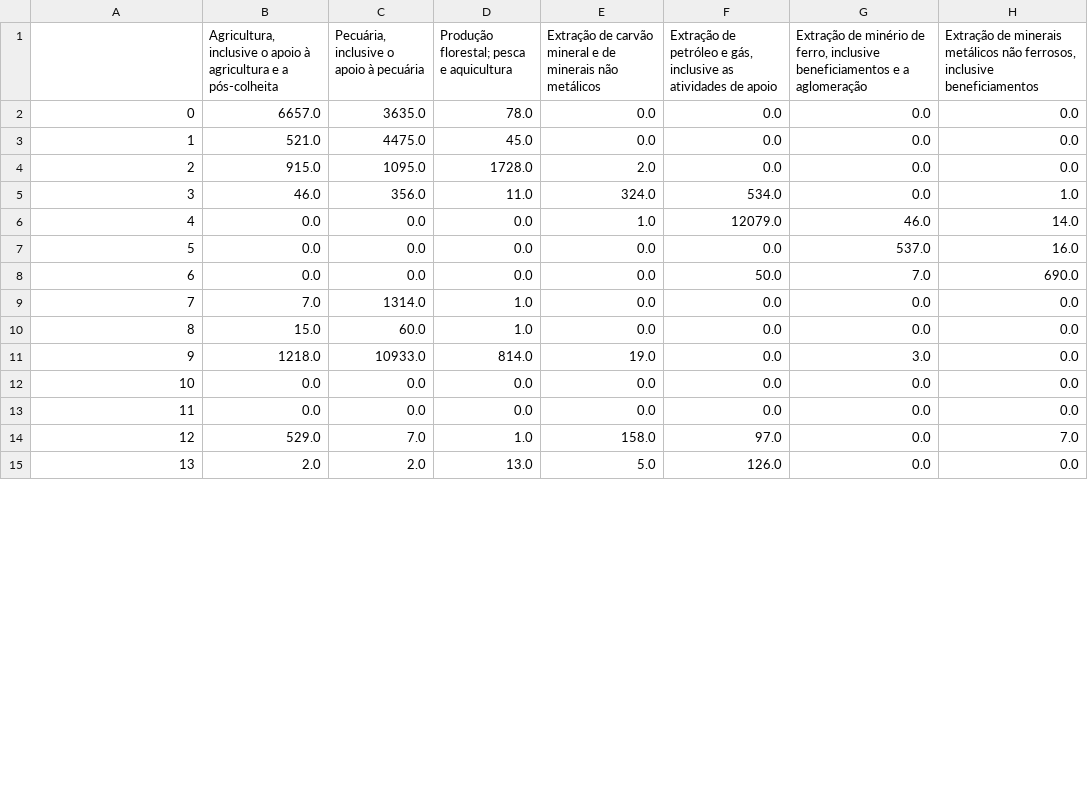
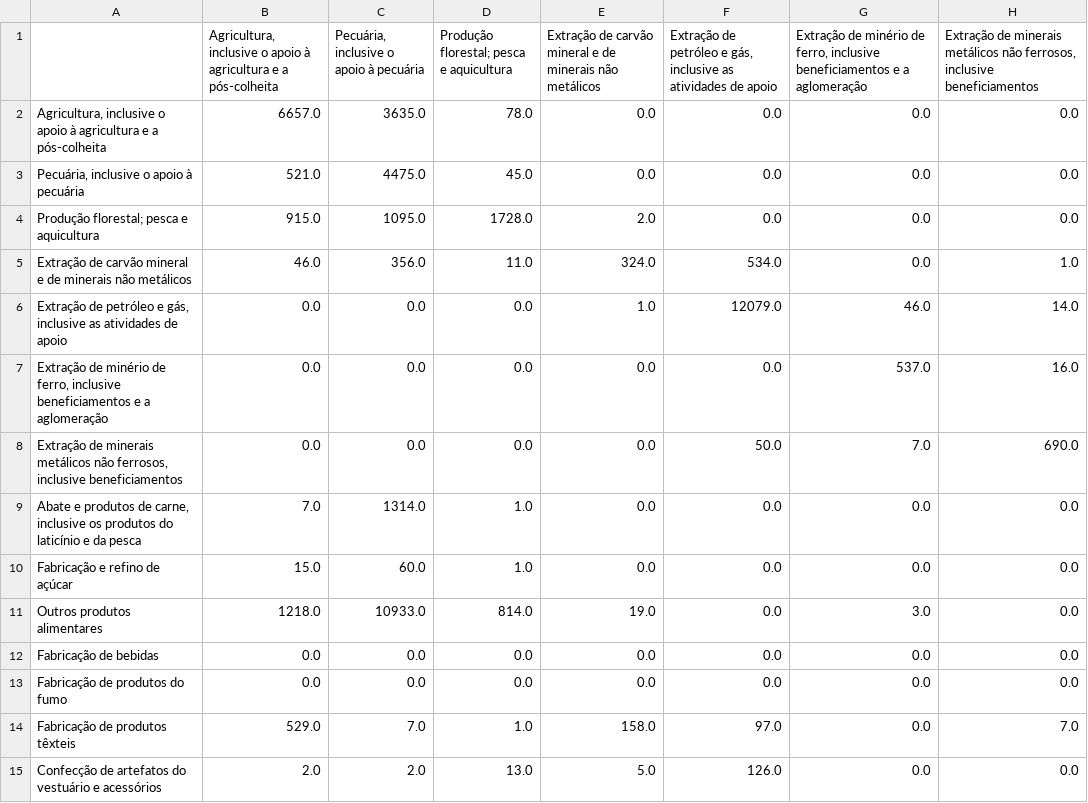
Before and after one commit to ArthurPavezzi-zz/analise-matriz-leontieff, a CSV file: Matrizes/matriz_insumo_produto.csv, drawn as a sheet; only a part is shown; the diff covers the shown part only; the diff names each change by its address in the sheet, - before the commit and + after, or states it on an @@ line.

```diff
--- a/Matrizes/matriz_insumo_produto.csv
+++ b/Matrizes/matriz_insumo_produto.csv
-A2: 0
+A2: Agricultura, inclusive o apoio à agricultura e a pós-colheita
-A3: 1
+A3: Pecuária, inclusive o apoio à pecuária
-A4: 2
+A4: Produção florestal; pesca e aquicultura
-A5: 3
+A5: Extração de carvão mineral e de minerais não metálicos
-A6: 4
+A6: Extração de petróleo e gás, inclusive as atividades de apoio
-A7: 5
+A7: Extração de minério de ferro, inclusive beneficiamentos e a aglomeração
-A8: 6
+A8: Extração de minerais metálicos não ferrosos, inclusive beneficiamentos
-A9: 7
+A9: Abate e produtos de carne, inclusive os produtos do laticínio e da pesca
-A10: 8
+A10: Fabricação e refino de açúcar
-A11: 9
+A11: Outros produtos alimentares
-A12: 10
+A12: Fabricação de bebidas
-A13: 11
+A13: Fabricação de produtos do fumo
-A14: 12
+A14: Fabricação de produtos têxteis
-A15: 13
+A15: Confecção de artefatos do vestuário e acessórios
```
Also changed, not shown: 53 edited cells elsewhere in this file, Matrizes/VBP.csv, Matrizes/matriz_A.csv, 1 other file.
